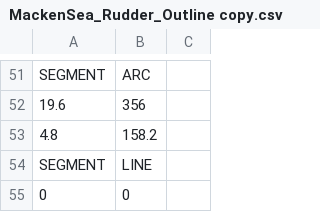
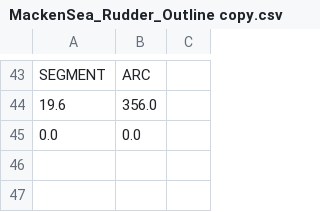
Before and after one commit to macsinvan/rudder_3D, a CSV file: boats/MackenSea/input/MackenSea_Rudder_Outline copy.csv, drawn as a sheet; only a part is shown, gaps mark what is left out; removed rows and columns are numbered as before the commit, all else as after; the diff covers the shown part only; the diff names each change by its address in the sheet, - before the commit and + after, or states it on an @@ line.

```diff
--- a/boats/MackenSea/input/MackenSea_Rudder_Outline copy.csv
+++ b/boats/MackenSea/input/MackenSea_Rudder_Outline copy.csv
-B44: 356
+B44: 356.0
-row 53: 4.8 | 158.2
-row 54: SEGMENT | LINE
-row 55: 0 | 0
+row 45: 0.0 | 0.0
```
Also changed, not shown: 12 added rows and 20 removed rows elsewhere in this file, 2 other files.
